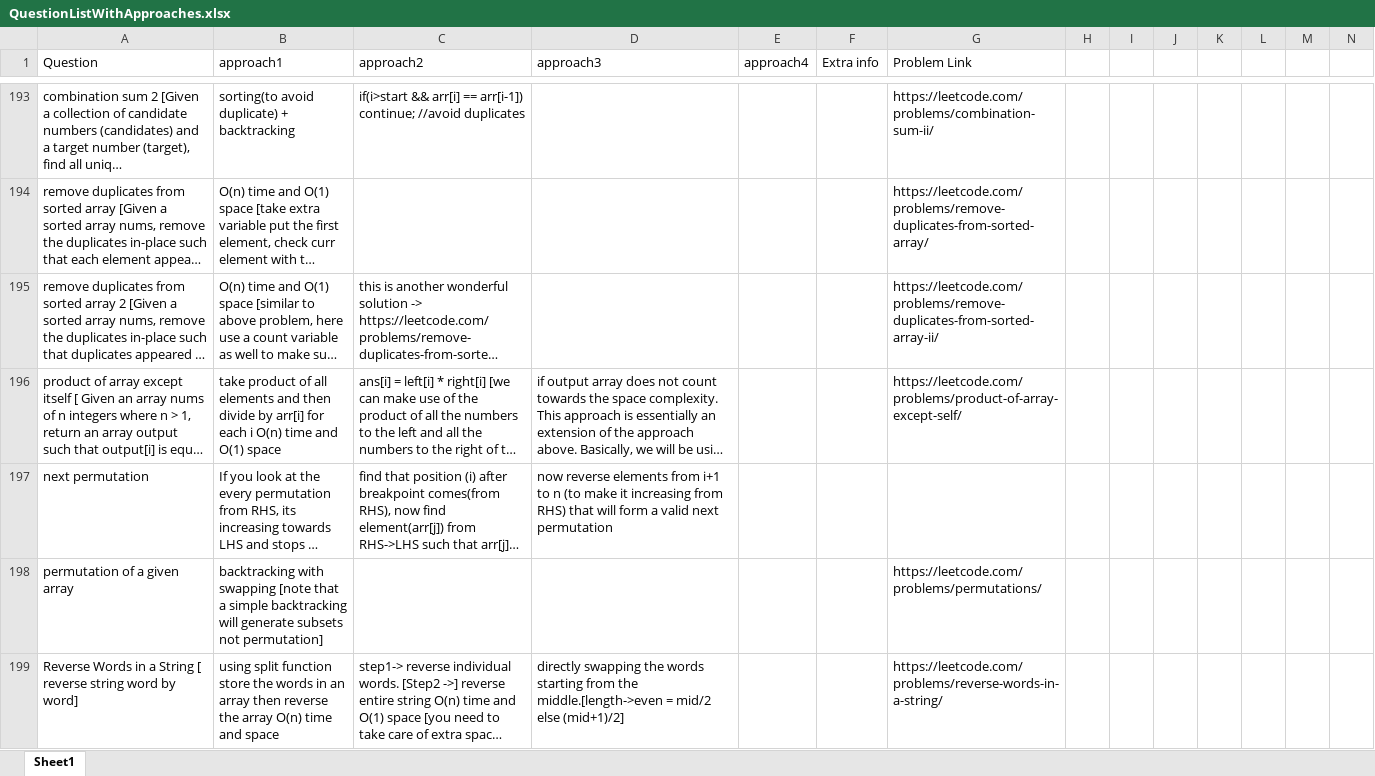
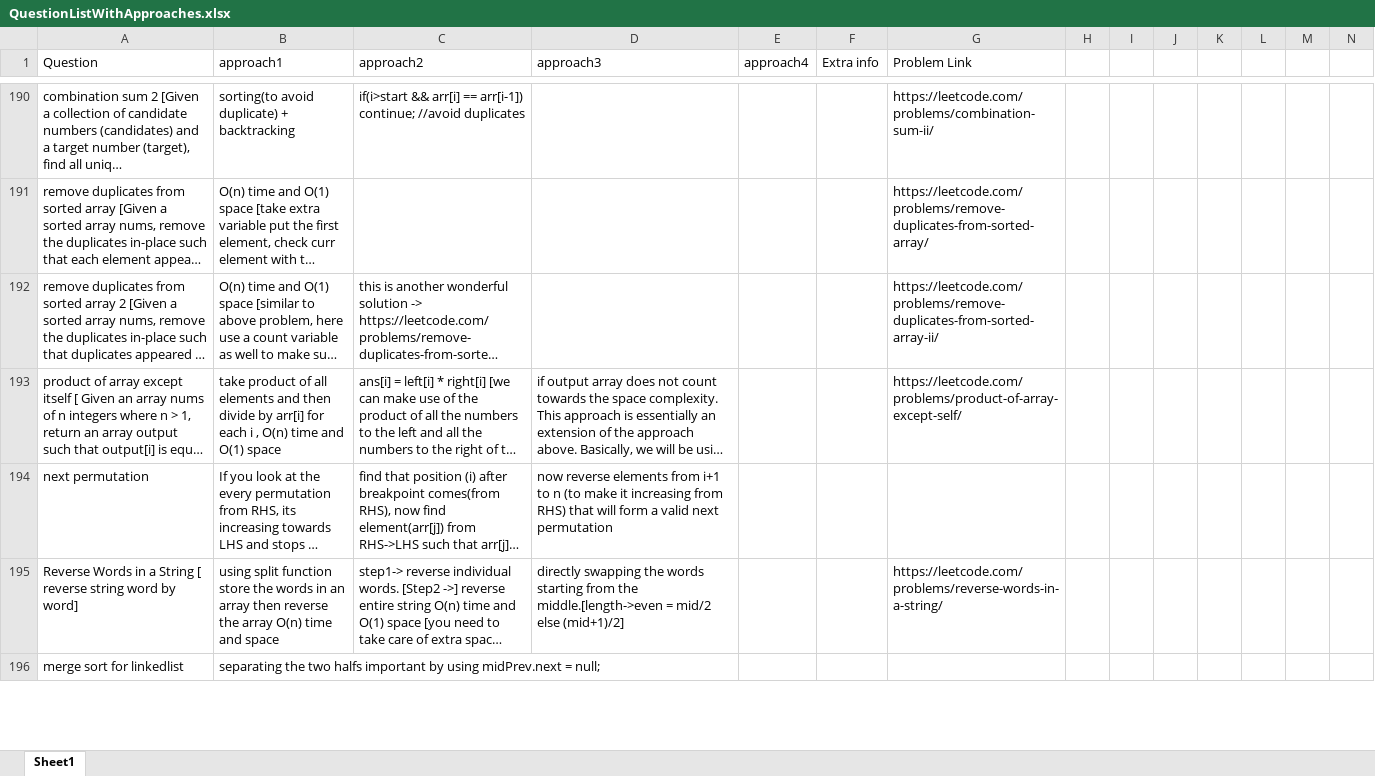
Before and after one commit to aksharkashyap/DSALGO, an Excel workbook: Applications/QuestionListWithApproaches.xlsx, sheet Sheet1, drawn as a sheet; only a part is shown, gaps mark what is left out; long unchanged cells end in …; values as stored, in another font and other column widths than the file's, no cell formats; removed rows and columns are numbered as before the commit, all else as after; rows hold the shown columns only; the diff covers the shown part only; the diff names each change by its address in the sheet, - before the commit and + after, or states it on an @@ line.

```diff
--- a/Applications/QuestionListWithApproaches.xlsx (sheet Sheet1)
+++ b/Applications/QuestionListWithApproaches.xlsx (sheet Sheet1)
-B193 (approach1): …each i O(n) time…
+B193 (approach1): …each i , O(n) time…
-row 198: permutation of a given array | backtracking with swapping [note that a simple backtracking will generate subsets not permutation] |  |  |  |  | https://leetcode.com/problems/permutations/
+row 196: merge sort for linkedlist | separating the two halfs important by using midPrev.next = null;
```
Also changed, not shown: 61 added rows, 4 removed rows and 7 edited cells elsewhere in this sheet, cell formats, 10 other files.
